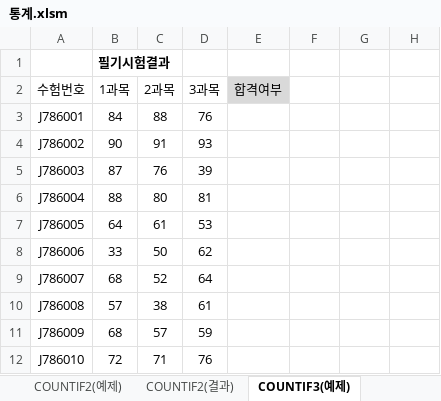
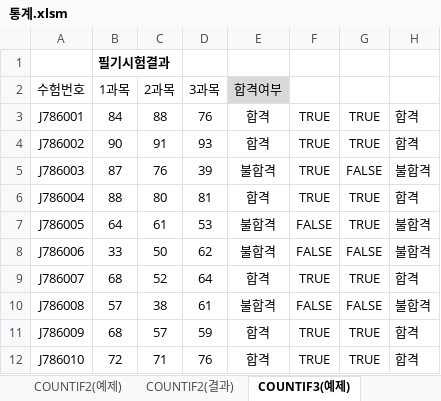
Before and after one commit to jx007s/AGI_EXCEL_2026_10, an Excel workbook: 자주출제되는_함수사전/통계.xlsm, sheet COUNTIF3(예제), drawn as a sheet; values as stored, in another font and other column widths than the file's, no borders; the diff names each change by its address in the sheet, - before the commit and + after, or states it on an @@ line.

```diff
--- a/자주출제되는_함수사전/통계.xlsm (sheet COUNTIF3(예제))
+++ b/자주출제되는_함수사전/통계.xlsm (sheet COUNTIF3(예제))
-E3:E4 (합격여부): (empty)
+E3:E4 (합격여부): 합격
-F3:F6: (empty)
+F3:F6: TRUE
-G3:G4: (empty)
+G3:G4: TRUE
-H3:H4: (empty)
+H3:H4: 합격
-E5 (합격여부): (empty)
+E5 (합격여부): 불합격
-G5: (empty)
+G5: FALSE
-H5: (empty)
+H5: 불합격
-E6 (합격여부): (empty)
+E6 (합격여부): 합격
-G6:G7: (empty)
+G6:G7: TRUE
-H6: (empty)
+H6: 합격
-E7:E8 (합격여부): (empty)
+E7:E8 (합격여부): 불합격
-F7:F8: (empty)
+F7:F8: FALSE
-H7:H8: (empty)
+H7:H8: 불합격
-G8: (empty)
+G8: FALSE
-E9 (합격여부): (empty)
+E9 (합격여부): 합격
-F9: (empty)
+F9: TRUE
-G9: (empty)
+G9: TRUE
-H9: (empty)
+H9: 합격
-E10 (합격여부): (empty)
+E10 (합격여부): 불합격
-F10: (empty)
+F10: FALSE
-G10: (empty)
+G10: FALSE
-H10: (empty)
+H10: 불합격
-E11:E12 (합격여부): (empty)
+E11:E12 (합격여부): 합격
-F11:F12: (empty)
+F11:F12: TRUE
-G11:G12: (empty)
+G11:G12: TRUE
-H11:H12: (empty)
+H11:H12: 합격
```
Also changed, not shown: sheet COUNT2(예제), sheet RANK1(예제), sheet COUNTBLANK2(예제), sheet MAX,MIN(예제), sheet AVERAGEIF2(예제), sheet Sheet1, other sheet tabs, formulas that keep their value, 자주출제되는_함수사전/데이터베이스.xlsm, 1 other file.
